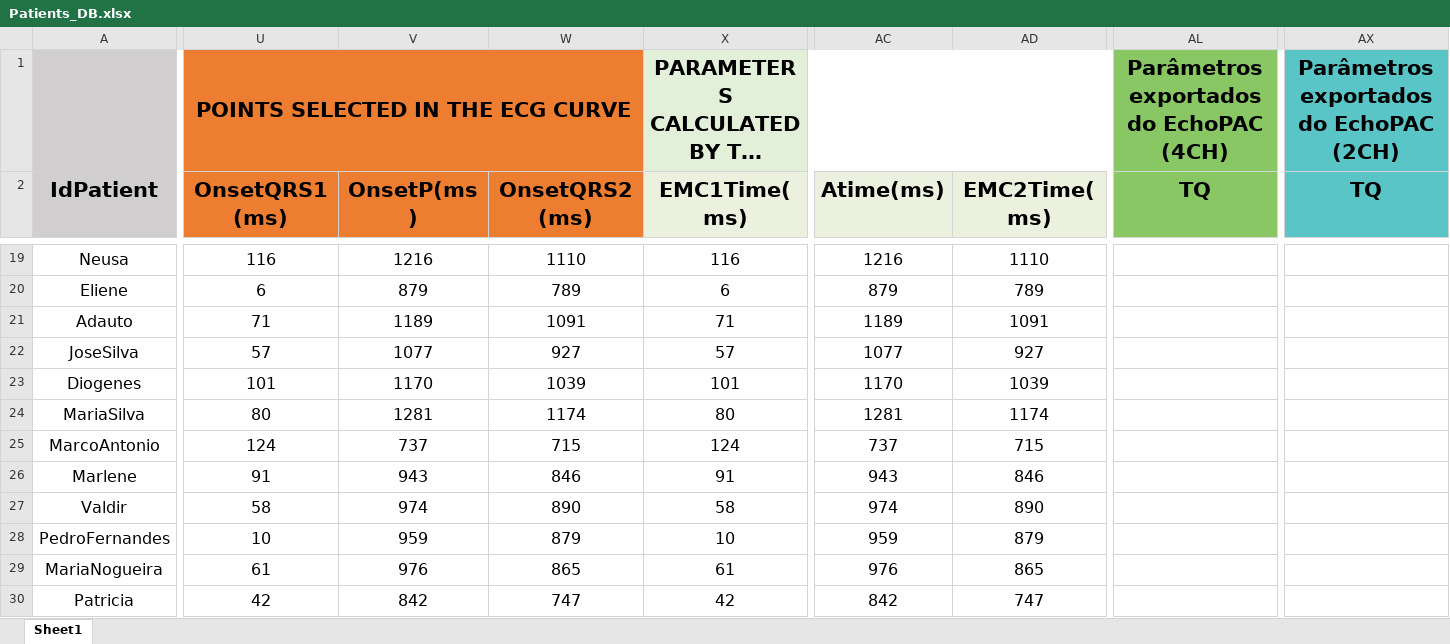
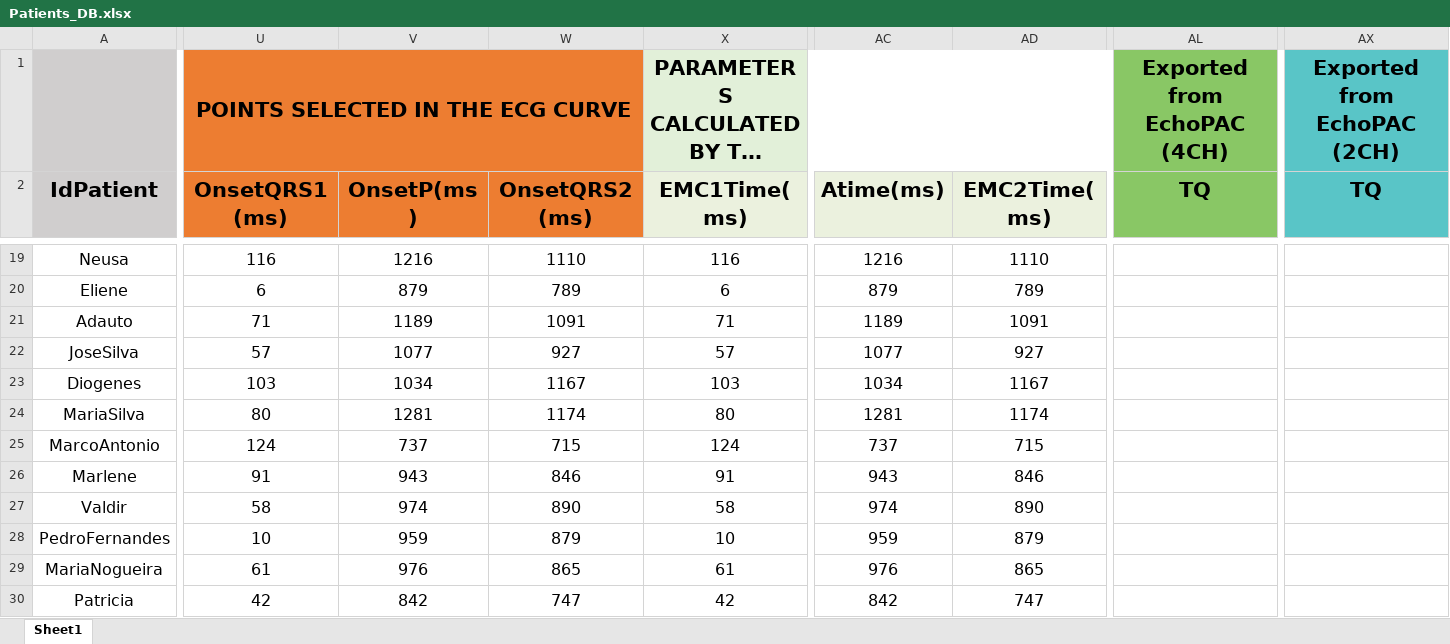
Before and after one commit to GPDS/Public-D-Station, an Excel workbook: Patients_DB.xlsx, sheet Sheet1, drawn as a sheet; only a part is shown, gaps mark what is left out; long unchanged cells end in …; values as stored, in another font and other column widths than the file's, no borders; the diff covers the shown part only; the diff names each change by its address in the sheet, - before the commit and + after, or states it on an @@ line.

```diff
--- a/Patients_DB.xlsx (sheet Sheet1)
+++ b/Patients_DB.xlsx (sheet Sheet1)
-AL1 (TQ): Parâmetros exportados do EchoPAC (4CH)
+AL1 (TQ): Exported from EchoPAC (4CH)
-AX1 (TQ): Parâmetros exportados do EchoPAC (2CH)
+AX1 (TQ): Exported from EchoPAC (2CH)
-U23 (OnsetQRS1(ms)): 101
+U23 (OnsetQRS1(ms)): 103
-V23 (OnsetP(ms)): 1170
+V23 (OnsetP(ms)): 1034
-W23 (OnsetQRS2(ms)): 1039
+W23 (OnsetQRS2(ms)): 1167
-X23 (EMC1Time(ms)): 101
+X23 (EMC1Time(ms)): 103
-AC23 (Atime(ms)): 1170
+AC23 (Atime(ms)): 1034
-AD23 (EMC2Time(ms)): 1039
+AD23 (EMC2Time(ms)): 1167
```
Also changed, not shown: 10 edited cells and cell formats elsewhere in this sheet, 3 other files.
